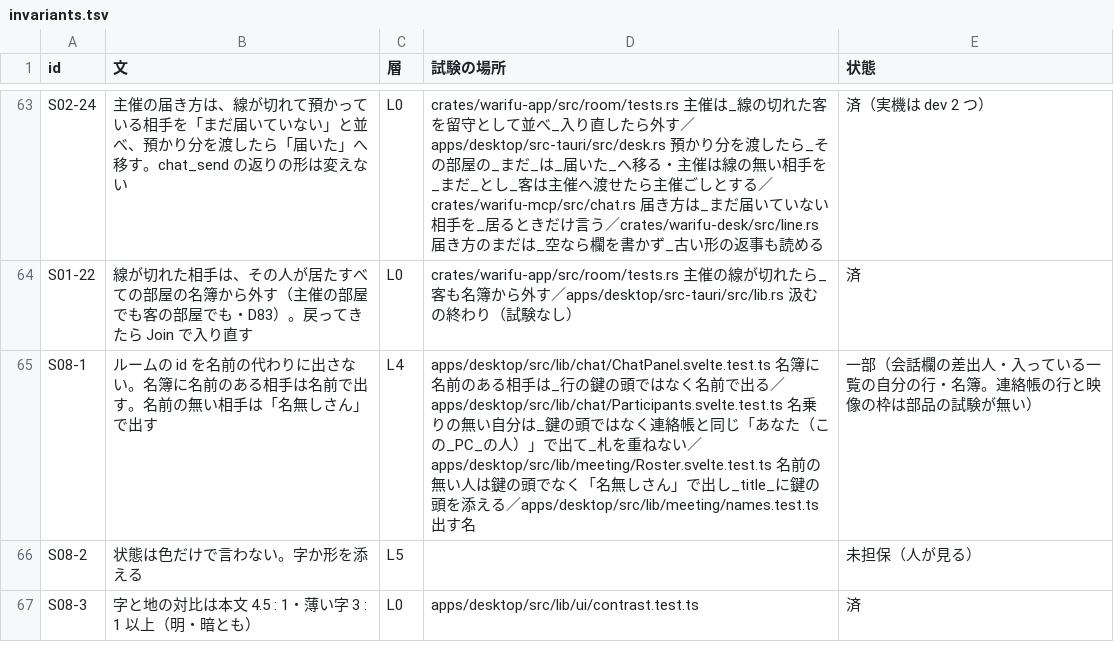
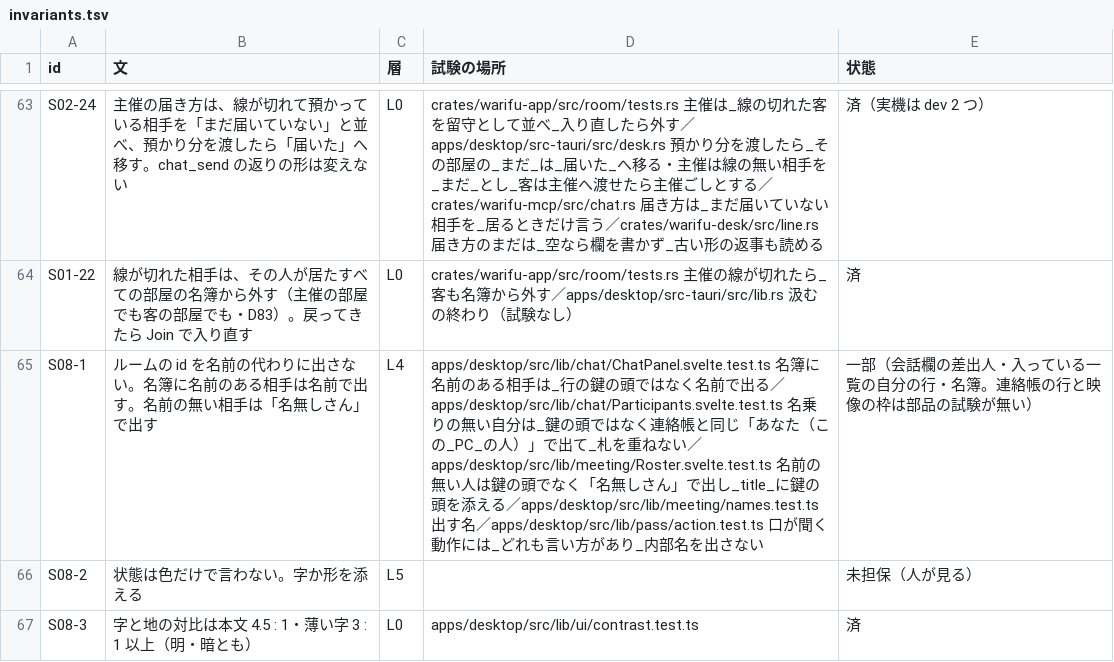
Before and after one commit to meta-taro/warifu, a TSV file: docs/spec/invariants.tsv, drawn as a sheet; only a part is shown, gaps mark what is left out.

```diff
--- a/docs/spec/invariants.tsv
+++ b/docs/spec/invariants.tsv
@@ -64,3 +64,3 @@ S02-24	主催の届き方は、線が切れて預かっている相手を「ま
 S01-22	線が切れた相手は、その人が居たすべての部屋の名簿から外す（主催の部屋でも客の部屋でも・D83）。戻ってきたら Join で入り直す	L0	crates/warifu-app/src/room/tests.rs 主催の線が切れたら_客も名簿から外す／apps/desktop/src-tauri/src/lib.rs 汲む の終わり（試験なし）	済
-S08-1	ルームの id を名前の代わりに出さない。名簿に名前のある相手は名前で出す。名前の無い相手は「名無しさん」で出す	L4	apps/desktop/src/lib/chat/ChatPanel.svelte.test.ts 名簿に名前のある相手は_行の鍵の頭ではなく名前で出る／apps/desktop/src/lib/chat/Participants.svelte.test.ts 名乗りの無い自分は_鍵の頭ではなく連絡帳と同じ「あなた（この_PC_の人）」で出て_札を重ねない／apps/desktop/src/lib/meeting/Roster.svelte.test.ts 名前の無い人は鍵の頭でなく「名無しさん」で出し_title_に鍵の頭を添える／apps/desktop/src/lib/meeting/names.test.ts 出す名	一部（会話欄の差出人・入っている一覧の自分の行・名簿。連絡帳の行と映像の枠は部品の試験が無い）
+S08-1	ルームの id を名前の代わりに出さない。名簿に名前のある相手は名前で出す。名前の無い相手は「名無しさん」で出す	L4	apps/desktop/src/lib/chat/ChatPanel.svelte.test.ts 名簿に名前のある相手は_行の鍵の頭ではなく名前で出る／apps/desktop/src/lib/chat/Participants.svelte.test.ts 名乗りの無い自分は_鍵の頭ではなく連絡帳と同じ「あなた（この_PC_の人）」で出て_札を重ねない／apps/desktop/src/lib/meeting/Roster.svelte.test.ts 名前の無い人は鍵の頭でなく「名無しさん」で出し_title_に鍵の頭を添える／apps/desktop/src/lib/meeting/names.test.ts 出す名／apps/desktop/src/lib/pass/action.test.ts 口が聞く動作には_どれも言い方があり_内部名を出さない	一部（会話欄の差出人・入っている一覧の自分の行・名簿。連絡帳の行と映像の枠は部品の試験が無い）
 S08-2	状態は色だけで言わない。字か形を添える	L5		未担保（人が見る）
```
Also changed, not shown: docs/i18n-review.tsv, 5 other files.
